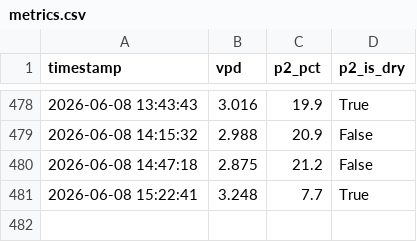
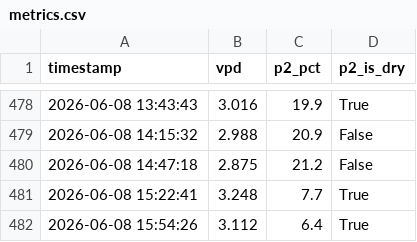
Before and after one commit to surendranb/gardenbot, a CSV file: data/metrics.csv, drawn as a sheet; only a part is shown, gaps mark what is left out.

```diff
--- a/data/metrics.csv
+++ b/data/metrics.csv
@@ -481 +481,2 @@ timestamp,vpd,p2_pct,p2_is_dry
 2026-06-08 15:22:41,3.248,7.7,True
+2026-06-08 15:54:26,3.112,6.4,True
```
Also changed, not shown: data/telemetry.csv, 8 other files.
